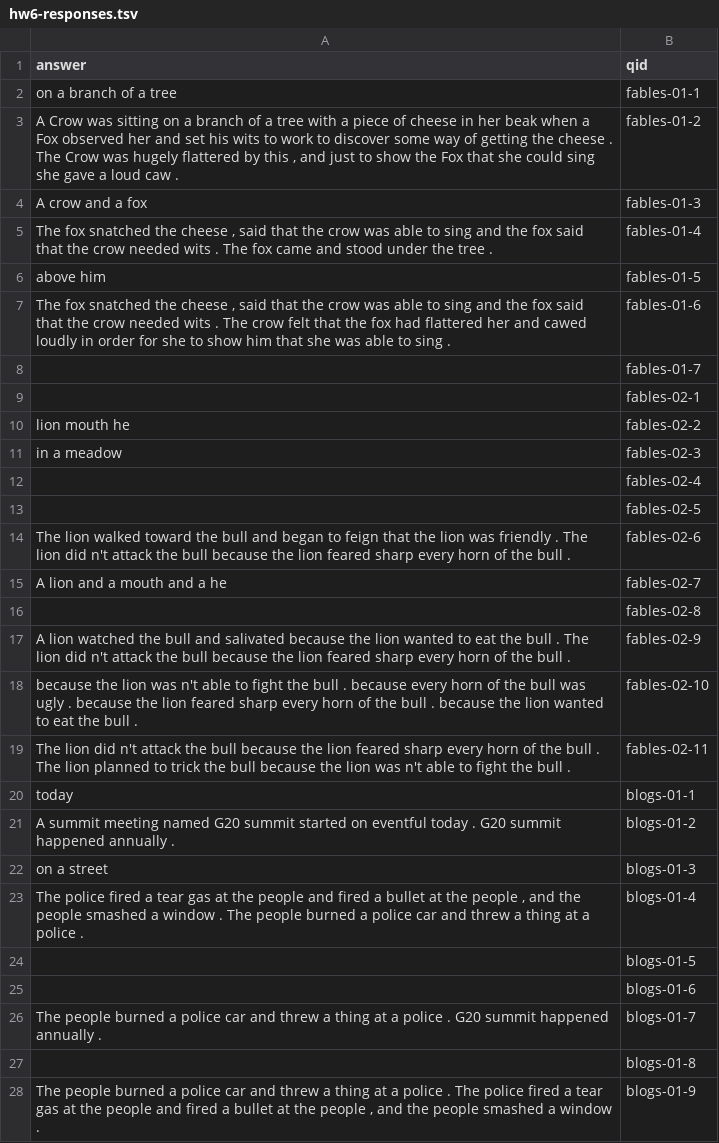
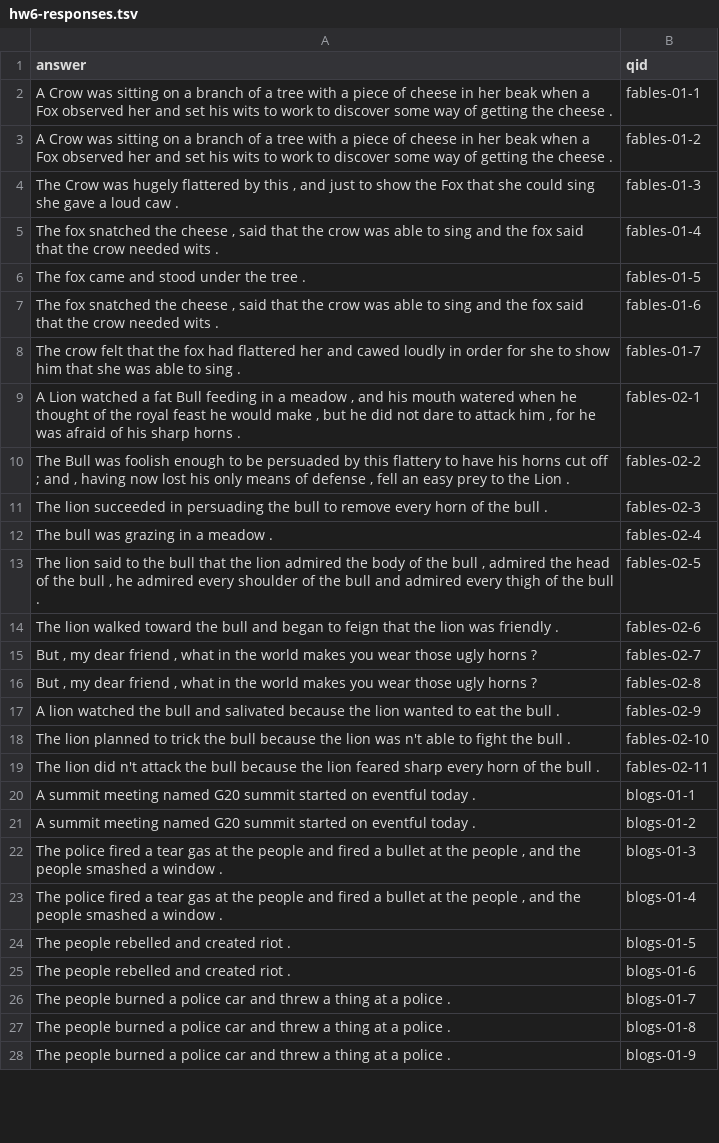
Before and after one commit to mknguyen105/NLP, a TSV file: hw6-responses.tsv, drawn as a sheet; only a part is shown; the diff covers the shown part only.

```diff
--- a/hw6-responses.tsv
+++ b/hw6-responses.tsv
@@ -1,28 +1,28 @@
 answer	qid
-on a branch of a tree	fables-01-1
-A Crow was sitting on a branch of a tree with a piece of cheese in her beak when a Fox observed her and set his wits to work to discover some way of getting the cheese . The Crow was hugely flattered by this , and just to show the Fox that she could sing she gave a loud caw .	fables-01-2
-A crow and a fox	fables-01-3
-The fox snatched the cheese , said that the crow was able to sing and the fox said that the crow needed wits . The fox came and stood under the tree .	fables-01-4
-above him	fables-01-5
-The fox snatched the cheese , said that the crow was able to sing and the fox said that the crow needed wits . The crow felt that the fox had flattered her and cawed loudly in order for she to show him that she was able to sing .	fables-01-6
-	fables-01-7
-	fables-02-1
-lion mouth he	fables-02-2
-in a meadow	fables-02-3
-	fables-02-4
-	fables-02-5
-The lion walked toward the bull and began to feign that the lion was friendly . The lion did n't attack the bull because the lion feared sharp every horn of the bull .	fables-02-6
-A lion and a mouth and a he	fables-02-7
-	fables-02-8
-A lion watched the bull and salivated because the lion wanted to eat the bull . The lion did n't attack the bull because the lion feared sharp every horn of the bull .	fables-02-9
-because the lion was n't able to fight the bull . because every horn of the bull was ugly . because the lion feared sharp every horn of the bull . because the lion wanted to eat the bull .	fables-02-10
-The lion did n't attack the bull because the lion feared sharp every horn of the bull . The lion planned to trick the bull because the lion was n't able to fight the bull .	fables-02-11
-today	blogs-01-1
-A summit meeting named G20 summit started on eventful today . G20 summit happened annually .	blogs-01-2
-on a street	blogs-01-3
-The police fired a tear gas at the people and fired a bullet at the people , and the people smashed a window . The people burned a police car and threw a thing at a police .	blogs-01-4
-	blogs-01-5
-	blogs-01-6
-The people burned a police car and threw a thing at a police . G20 summit happened annually .	blogs-01-7
-	blogs-01-8
-The people burned a police car and threw a thing at a police . The police fired a tear gas at the people and fired a bullet at the people , and the people smashed a window .	blogs-01-9
+A Crow was sitting on a branch of a tree with a piece of cheese in her beak when a Fox observed her and set his wits to work to discover some way of getting the cheese .	fables-01-1
+A Crow was sitting on a branch of a tree with a piece of cheese in her beak when a Fox observed her and set his wits to work to discover some way of getting the cheese .	fables-01-2
+The Crow was hugely flattered by this , and just to show the Fox that she could sing she gave a loud caw .	fables-01-3
+The fox snatched the cheese , said that the crow was able to sing and the fox said that the crow needed wits .	fables-01-4
+The fox came and stood under the tree .	fables-01-5
+The fox snatched the cheese , said that the crow was able to sing and the fox said that the crow needed wits .	fables-01-6
+The crow felt that the fox had flattered her and cawed loudly in order for she to show him that she was able to sing .	fables-01-7
+A Lion watched a fat Bull feeding in a meadow , and his mouth watered when he thought of the royal feast he would make , but he did not dare to attack him , for he was afraid of his sharp horns .	fables-02-1
+The Bull was foolish enough to be persuaded by this flattery to have his horns cut off ; and , having now lost his only means of defense , fell an easy prey to the Lion .	fables-02-2
+The lion succeeded in persuading the bull to remove every horn of the bull .	fables-02-3
+The bull was grazing in a meadow .	fables-02-4
+The lion said to the bull that the lion admired the body of the bull , admired the head of the bull , he admired every shoulder of the bull and admired every thigh of the bull .	fables-02-5
+The lion walked toward the bull and began to feign that the lion was friendly .	fables-02-6
+But , my dear friend , what in the world makes you wear those ugly horns ?	fables-02-7
+But , my dear friend , what in the world makes you wear those ugly horns ?	fables-02-8
+A lion watched the bull and salivated because the lion wanted to eat the bull .	fables-02-9
+The lion planned to trick the bull because the lion was n't able to fight the bull .	fables-02-10
+The lion did n't attack the bull because the lion feared sharp every horn of the bull .	fables-02-11
+A summit meeting named G20 summit started on eventful today .	blogs-01-1
+A summit meeting named G20 summit started on eventful today .	blogs-01-2
+The police fired a tear gas at the people and fired a bullet at the people , and the people smashed a window .	blogs-01-3
+The police fired a tear gas at the people and fired a bullet at the people , and the people smashed a window .	blogs-01-4
+The people rebelled and created riot .	blogs-01-5
+The people rebelled and created riot .	blogs-01-6
+The people burned a police car and threw a thing at a police .	blogs-01-7
+The people burned a police car and threw a thing at a police .	blogs-01-8
+The people burned a police car and threw a thing at a police .	blogs-01-9
```
Also changed, not shown: 16 edited cells elsewhere in this file, 2 other files.
